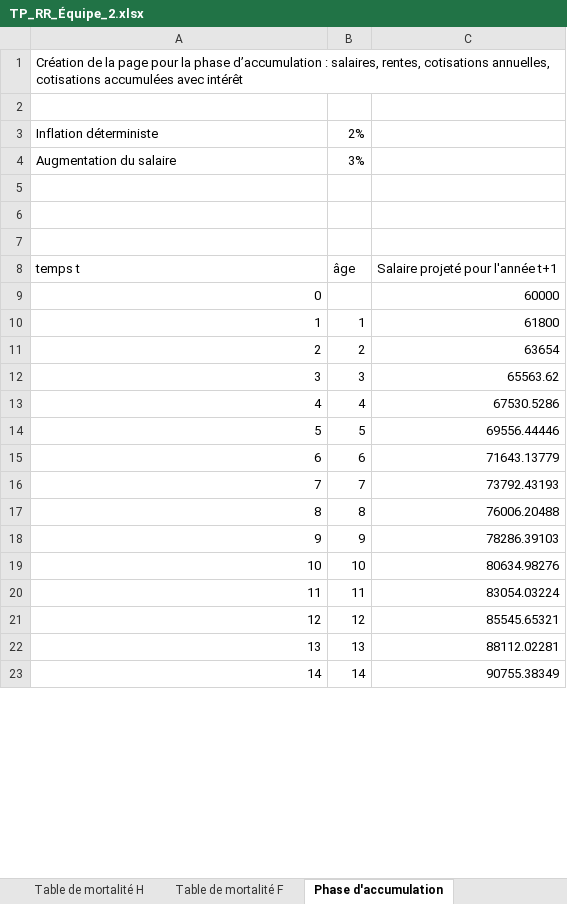
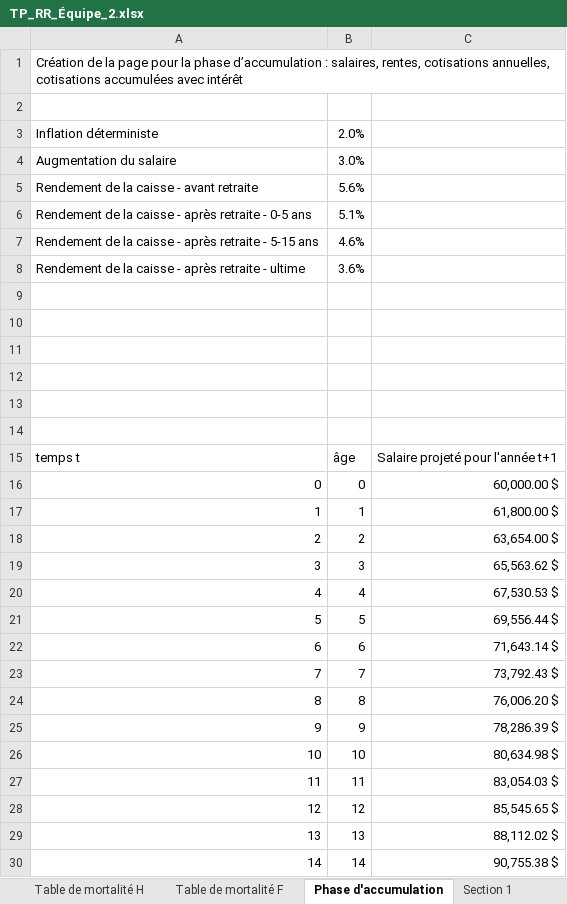
Before and after one commit to tristmd/TP-RR, an Excel workbook: TP_RR_Équipe_2.xlsx, sheet Phase d'accumulation, drawn as a sheet; only a part is shown; values as stored, in another font and other column widths than the file's, no borders; removed rows and columns are numbered as before the commit, all else as after; the diff covers the shown part only; the diff names each change by its address in the sheet, - before the commit and + after, or states it on an @@ line.

Commit message:
Ajout tableau section 1

```diff
--- a/TP_RR_Équipe_2.xlsx (sheet Phase d'accumulation)
+++ b/TP_RR_Équipe_2.xlsx (sheet Phase d'accumulation)
+sheet tab: Section 1
-B3: 2%
+B3: 2.0%
-B4: 3%
+B4: 3.0%
+row 5: Rendement de la caisse - avant retraite | 5.6%
+row 6: Rendement de la caisse - après retraite - 0-5 ans | 5.1%
+row 7: Rendement de la caisse - après retraite - 5-15 ans | 4.6%
+row 8: Rendement de la caisse - après retraite - ultime | 3.6%
+row 9: (empty)
+row 10: (empty)
+row 11: (empty)
-row 9: 0 |  | 60000
+row 16: 0 | 0 | 60,000.00 $
-C17: 61800
+C17: 61,800.00 $
-C18: 63654
+C18: 63,654.00 $
-C19: 65563.62
+C19: 65,563.62 $
-C20: 67530.5286
+C20: 67,530.53 $
-C21: 69556.44446
+C21: 69,556.44 $
-C22: 71643.13779
+C22: 71,643.14 $
-C23: 73792.43193
+C23: 73,792.43 $
-C24: 76006.20488
+C24: 76,006.20 $
-C25: 78286.39103
+C25: 78,286.39 $
-C26: 80634.98276
+C26: 80,634.98 $
-C27: 83054.03224
+C27: 83,054.03 $
-C28: 85545.65321
+C28: 85,545.65 $
-C29: 88112.02281
+C29: 88,112.02 $
-C30: 90755.38349
+C30: 90,755.38 $
```
Also changed, not shown: 19 edited cells elsewhere in this sheet, formulas that keep their value.
